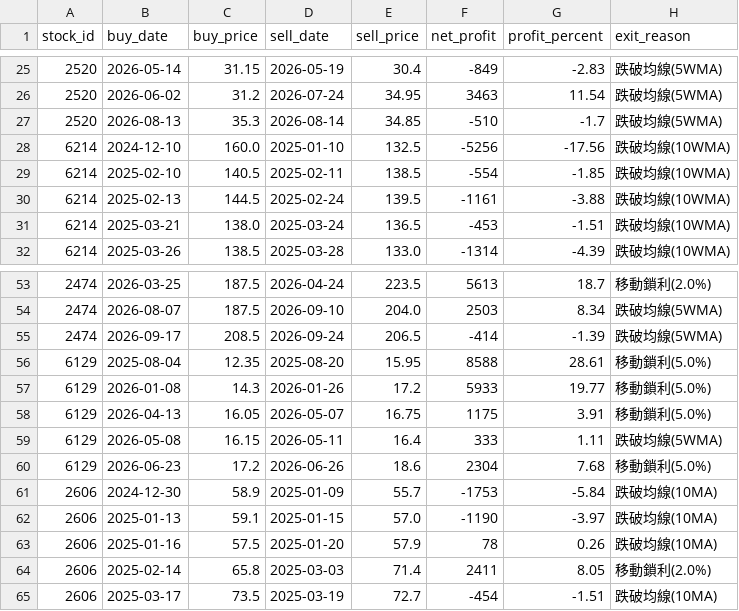
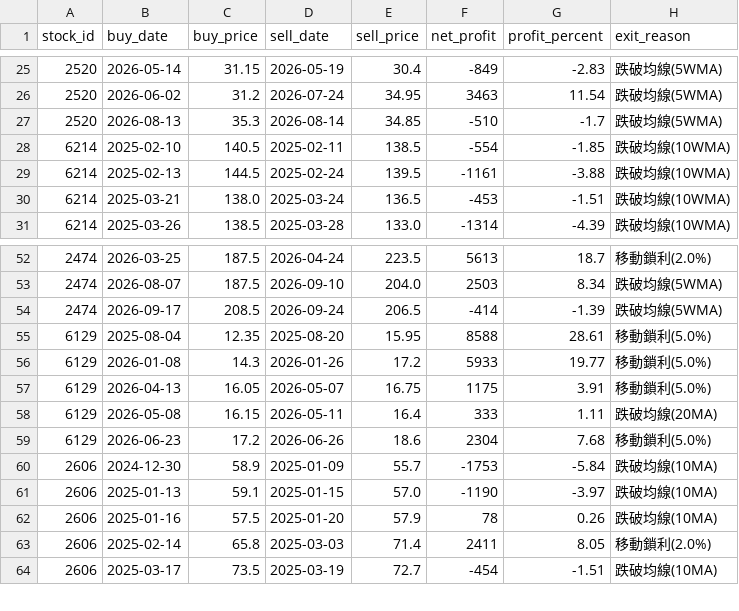
Before and after one commit to chunyulaie/my-dolphin-radar, a CSV file: dolphin_optimizer_details.csv, drawn as a sheet; only a part is shown, gaps mark what is left out.

```diff
--- a/dolphin_optimizer_details.csv
+++ b/dolphin_optimizer_details.csv
@@ -27,3 +27,2 @@
 2520,2026-08-13,35.3,2026-08-14,34.85,-510,-1.7,跌破均線(5WMA)
-6214,2024-12-10,160.0,2025-01-10,132.5,-5256,-17.56,跌破均線(10WMA)
 6214,2025-02-10,140.5,2025-02-11,138.5,-554,-1.85,跌破均線(10WMA)
@@ -58,3 +57,3 @@
 6129,2026-04-13,16.05,2026-05-07,16.75,1175,3.91,移動鎖利(5.0%)
-6129,2026-05-08,16.15,2026-05-11,16.4,333,1.11,跌破均線(5WMA)
+6129,2026-05-08,16.15,2026-05-11,16.4,333,1.11,跌破均線(20MA)
 6129,2026-06-23,17.2,2026-06-26,18.6,2304,7.68,移動鎖利(5.0%)
```
Also changed, not shown: dolphin_portfolio.csv, 1 other file.
